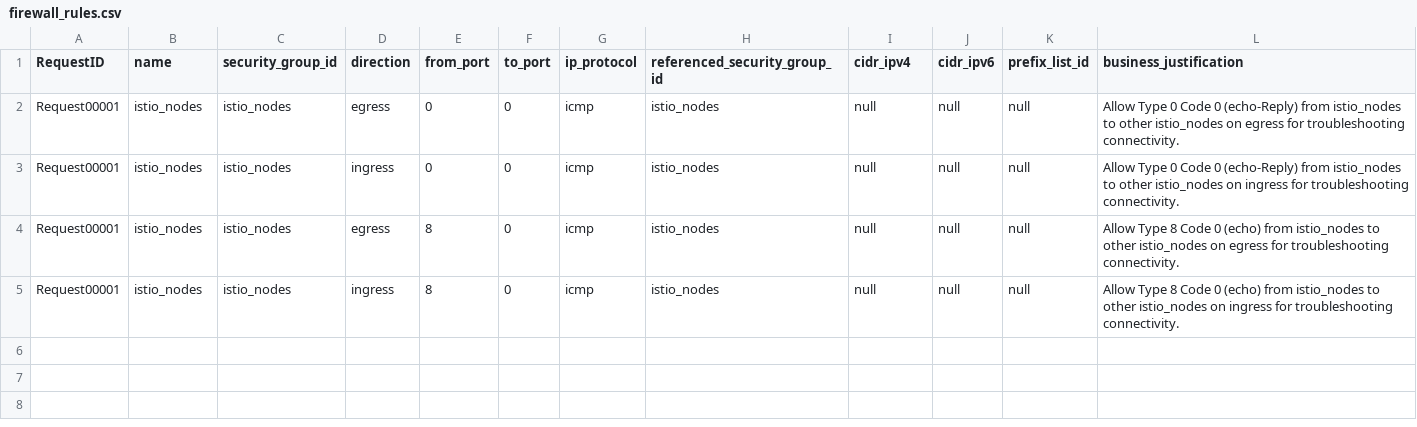
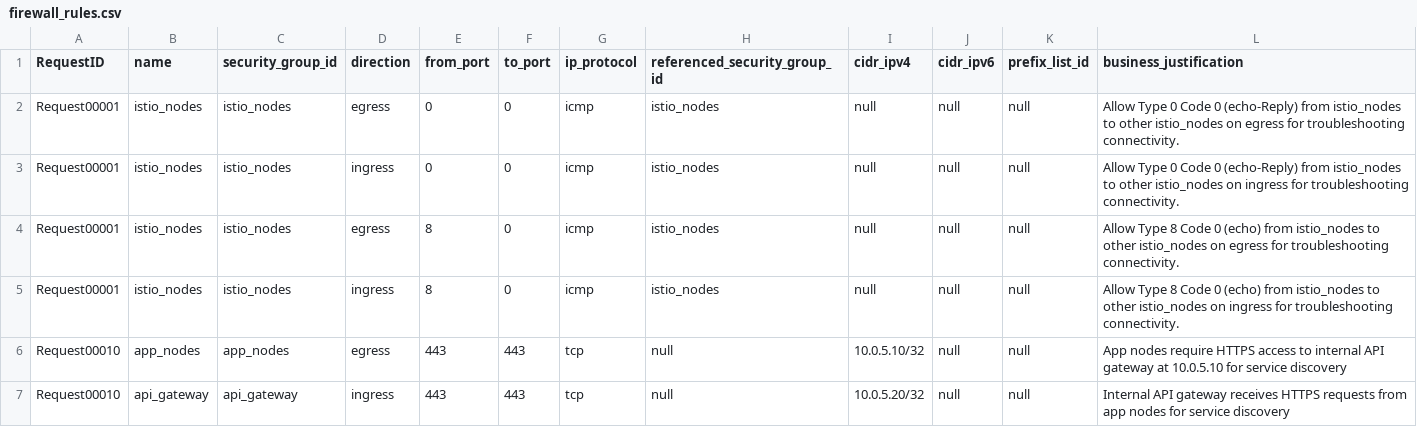
Before and after one commit to drewpypro/terraform-aws-sg-module-template, a CSV file: firewall_rules.csv, drawn as a sheet.

```diff
--- a/firewall_rules.csv
+++ b/firewall_rules.csv
@@ -5 +5,3 @@ Request00001,istio_nodes,istio_nodes,egress,8,0,icmp,istio_nodes,null,null,null,
 Request00001,istio_nodes,istio_nodes,ingress,8,0,icmp,istio_nodes,null,null,null,Allow Type 8 Code 0 (echo) from istio_nodes to other istio_nodes on ingress for troubleshooting connectivity.
+Request00010,app_nodes,app_nodes,egress,443,443,tcp,null,10.0.5.10/32,null,null,App nodes require HTTPS access to internal API gateway at 10.0.5.10 for service discovery
+Request00010,api_gateway,api_gateway,ingress,443,443,tcp,null,10.0.5.20/32,null,null,Internal API gateway receives HTTPS requests from app nodes for service discovery
```
